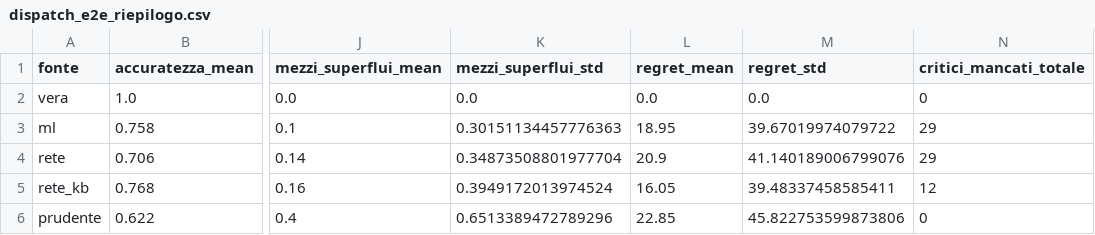
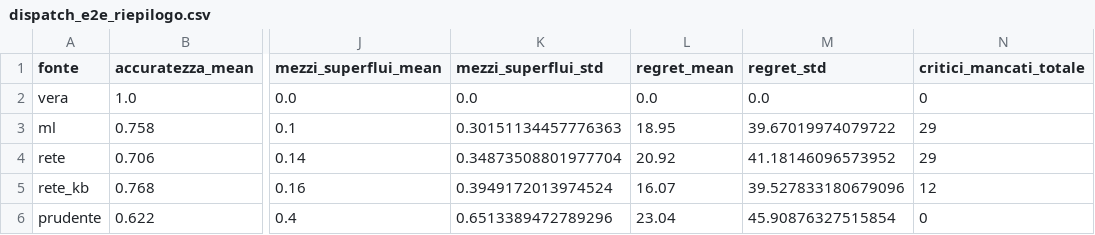
Before and after one commit to EzioAuditore679/so-vvf-next, a CSV file: results/dispatch_e2e_riepilogo.csv, drawn as a sheet; only a part is shown, gaps mark what is left out; the diff names each change by its address in the sheet, - before the commit and + after, or states it on an @@ line.

```diff
--- a/results/dispatch_e2e_riepilogo.csv
+++ b/results/dispatch_e2e_riepilogo.csv
-L4 (regret_mean): 20.9
+L4 (regret_mean): 20.92
-M4 (regret_std): 41.140189006799076
+M4 (regret_std): 41.18146096573952
-L5 (regret_mean): 16.05
+L5 (regret_mean): 16.07
-M5 (regret_std): 39.48337458585411
+M5 (regret_std): 39.527833180679096
-L6 (regret_mean): 22.85
+L6 (regret_mean): 23.04
-M6 (regret_std): 45.822753599873806
+M6 (regret_std): 45.90876327515854
```
Also changed, not shown: results/dispatch_e2e_scenari.csv, 17 other files.
